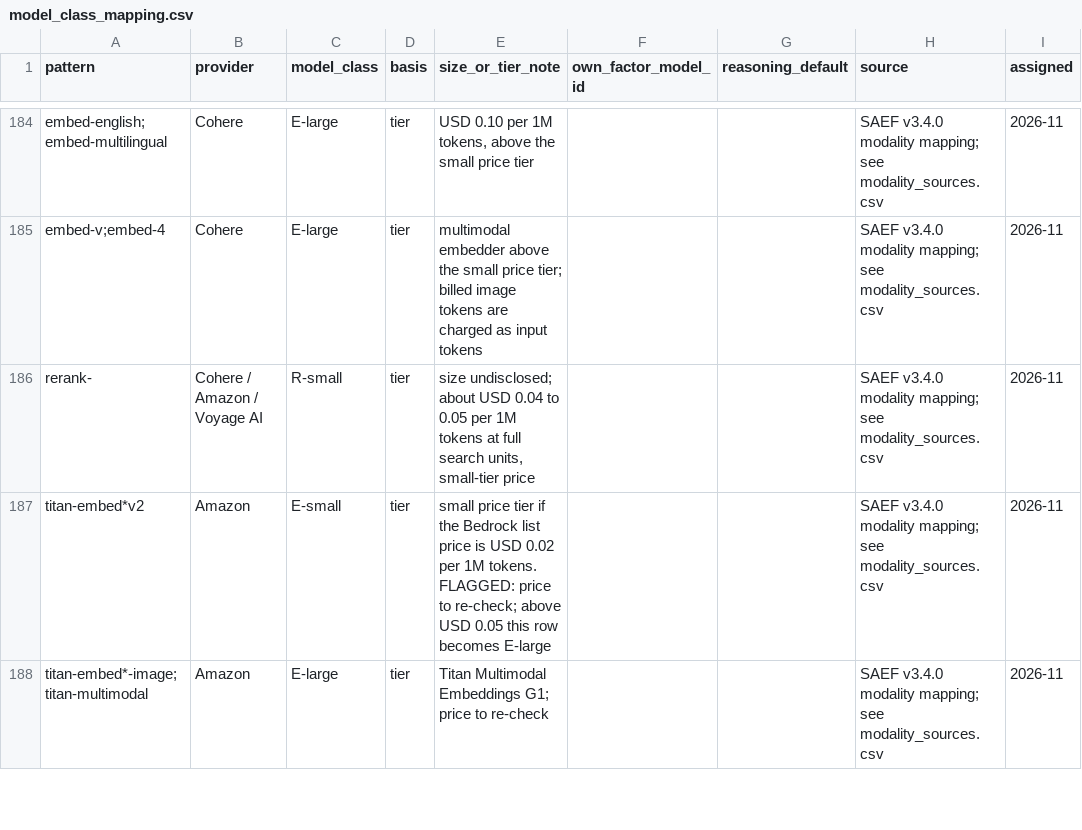
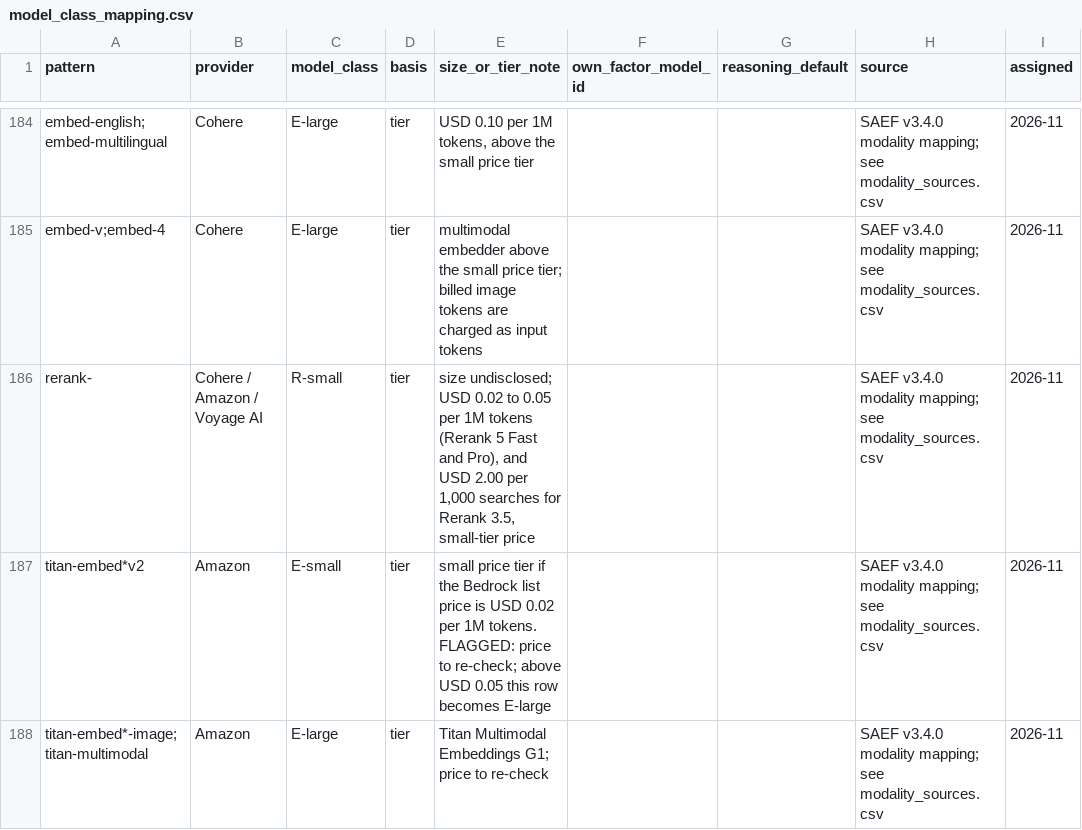
Before and after one commit to guillermollopis/soma-ai-emission-factors, a CSV file: model_class_mapping.csv, drawn as a sheet; only a part is shown, gaps mark what is left out; the diff names each change by its address in the sheet, - before the commit and + after, or states it on an @@ line.

```diff
--- a/model_class_mapping.csv
+++ b/model_class_mapping.csv
-E186 (size_or_tier_note): size undisclosed; about USD 0.04 to 0.05 per 1M tokens at full search units, small-tier price
+E186 (size_or_tier_note): size undisclosed; USD 0.02 to 0.05 per 1M tokens (Rerank 5 Fast and Pro), and USD 2.00 per 1,000 searches for Rerank 3.5, small-tier price
```
Also changed, not shown: modality_sources.csv, src/saef/data/modality_sources.csv, 12 other files.
